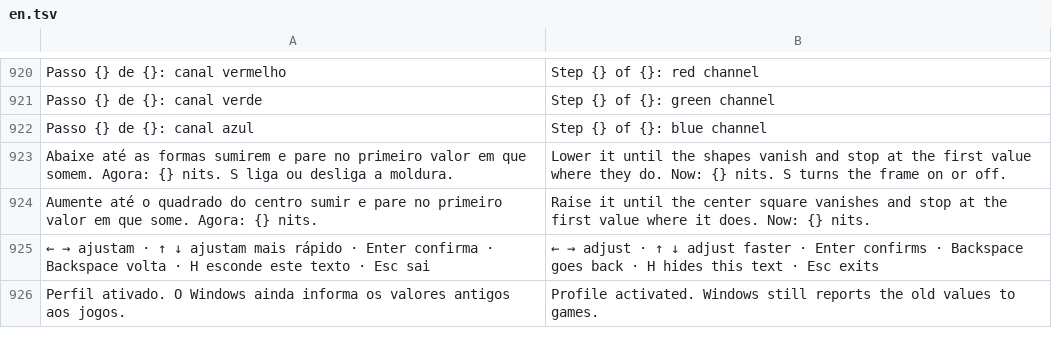
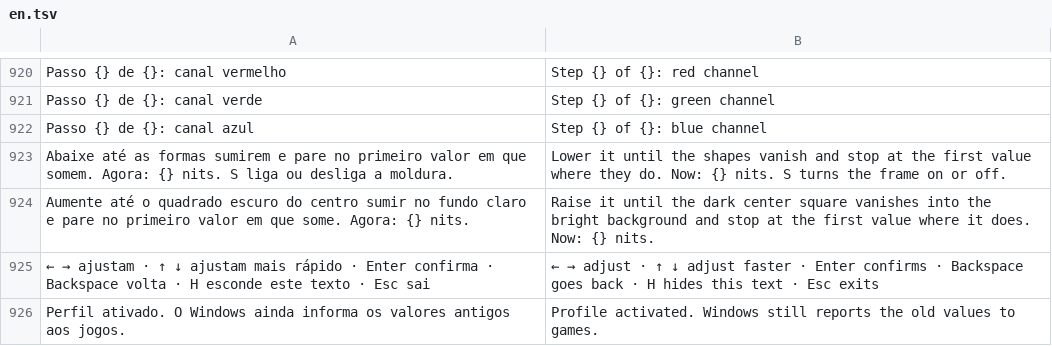
Before and after one commit to maliquem/Prisma, a TSV file: res/en.tsv, drawn as a sheet; only a part is shown, gaps mark what is left out.

```diff
--- a/res/en.tsv
+++ b/res/en.tsv
@@ -923,3 +923,3 @@ Passo {} de {}: canal azul	Step {} of {}: blue channel
 Abaixe até as formas sumirem e pare no primeiro valor em que somem. Agora: {} nits. S liga ou desliga a moldura.	Lower it until the shapes vanish and stop at the first value where they do. Now: {} nits. S turns the frame on or off.
-Aumente até o quadrado do centro sumir e pare no primeiro valor em que some. Agora: {} nits.	Raise it until the center square vanishes and stop at the first value where it does. Now: {} nits.
+Aumente até o quadrado escuro do centro sumir no fundo claro e pare no primeiro valor em que some. Agora: {} nits.	Raise it until the dark center square vanishes into the bright background and stop at the first value where it does. Now: {} nits.
 ← → ajustam · ↑ ↓ ajustam mais rápido · Enter confirma · Backspace volta · H esconde este texto · Esc sai	← → adjust · ↑ ↓ adjust faster · Enter confirms · Backspace goes back · H hides this text · Esc exits
```
Also changed, not shown: 4 other files.
